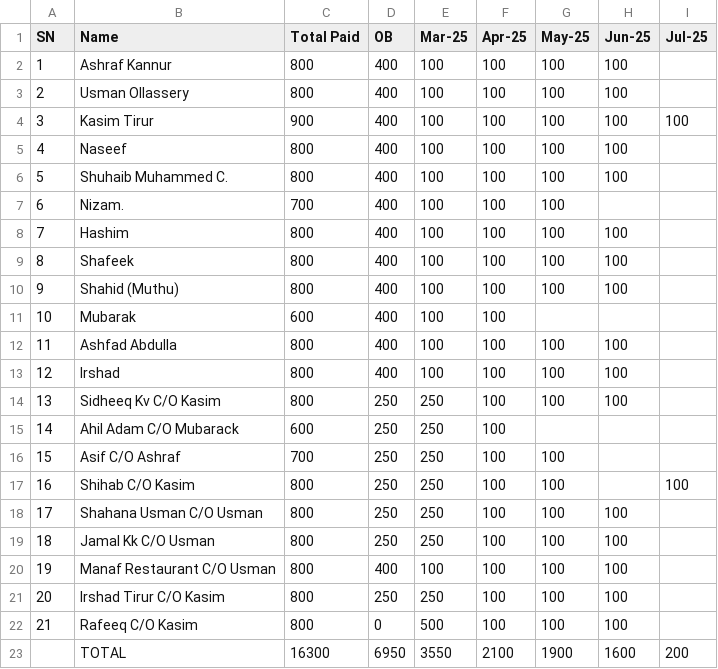
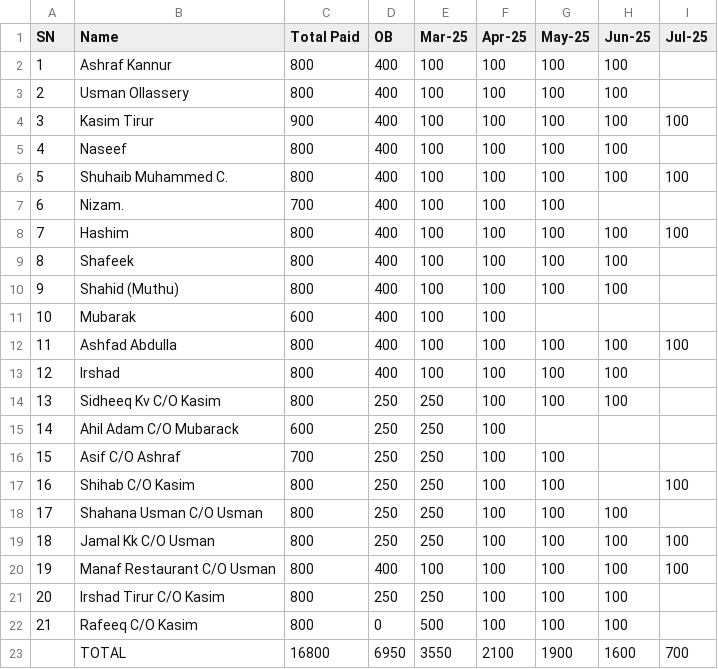
Before and after one commit to inventory-choco/avadhi-nidhi-loan, a CSV file: payments.csv, drawn as a sheet.

Commit message:
update payment details

```diff
--- a/payments.csv
+++ b/payments.csv
@@ -5,5 +5,5 @@ SN,Name,Total Paid,OB,Mar-25,Apr-25,May-25,Jun-25,Jul-25
 4,Naseef,800,400,100,100,100,100,
-5,Shuhaib Muhammed C.,800,400,100,100,100,100,
+5,Shuhaib Muhammed C.,800,400,100,100,100,100,100
 6,Nizam.,700,400,100,100,100,,
-7,Hashim,800,400,100,100,100,100,
+7,Hashim,800,400,100,100,100,100,100
 8,Shafeek,800,400,100,100,100,100,
@@ -11,3 +11,3 @@ SN,Name,Total Paid,OB,Mar-25,Apr-25,May-25,Jun-25,Jul-25
 10,Mubarak,600,400,100,100,,,
-11,Ashfad Abdulla,800,400,100,100,100,100,
+11,Ashfad Abdulla,800,400,100,100,100,100,100
 12,Irshad,800,400,100,100,100,100,
@@ -18,6 +18,6 @@ SN,Name,Total Paid,OB,Mar-25,Apr-25,May-25,Jun-25,Jul-25
 17,Shahana Usman C/O Usman,800,250,250,100,100,100,
-18,Jamal Kk C/O Usman,800,250,250,100,100,100,
-19,Manaf Restaurant C/O Usman,800,400,100,100,100,100,
+18,Jamal Kk C/O Usman,800,250,250,100,100,100,100
+19,Manaf Restaurant C/O Usman,800,400,100,100,100,100,100
 20,Irshad Tirur C/O Kasim,800,250,250,100,100,100,
 21,Rafeeq C/O Kasim,800,0,500,100,100,100,
-,TOTAL,16300,6950,3550,2100,1900,1600,200
+,TOTAL,16800,6950,3550,2100,1900,1600,700
```
Also changed, not shown: 1 other file.
